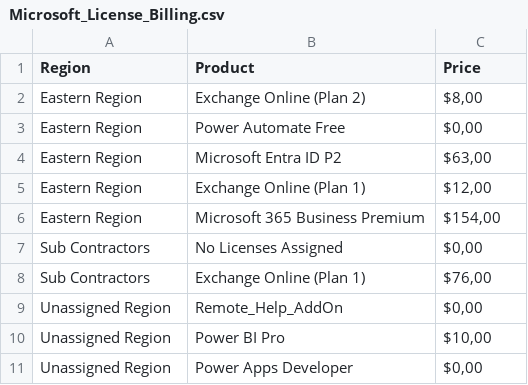
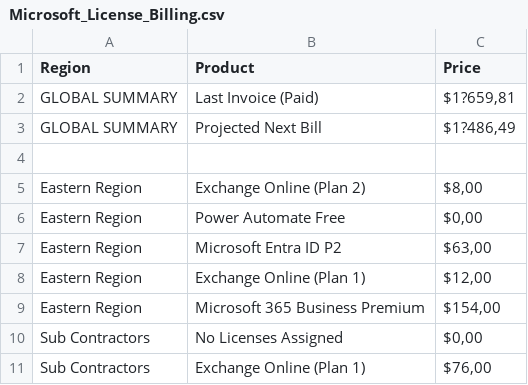
Before and after one commit to Wian69/unified-manager, a CSV file: public/reports/Microsoft_License_Billing.csv, drawn as a sheet; only a part is shown; the shorter side is filled out with more unchanged rows.

Commit message:
Automated: Update Billing Data grouped by Region with Friendly Names

```diff
--- a/public/reports/Microsoft_License_Billing.csv
+++ b/public/reports/Microsoft_License_Billing.csv
@@ -1,2 +1,5 @@
 "Region","Product","Price"
+"GLOBAL SUMMARY","Last Invoice (Paid)","$1?659,81"
+"GLOBAL SUMMARY","Projected Next Bill","$1?486,49"
+"","",""
 "Eastern Region","Exchange Online (Plan 2)","$8,00"
```
Also changed, not shown: 1 other file.
